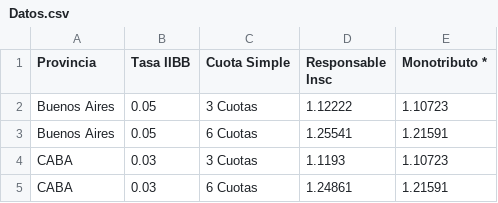
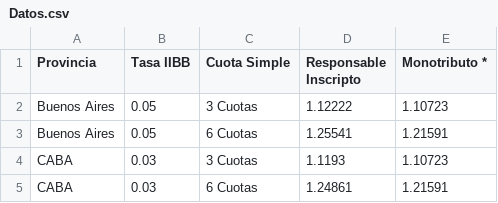
Before and after one commit to gabygandara/calculadora12, a CSV file: Datos/Datos.csv, drawn as a sheet; only a part is shown.

Commit message:
Update Datos.csv

```diff
--- a/Datos/Datos.csv
+++ b/Datos/Datos.csv
@@ -1,2 +1,2 @@
-Provincia,Tasa IIBB,Cuota Simple,Responsable Insc,Monotributo *
+Provincia,Tasa IIBB,Cuota Simple,Responsable Inscripto,Monotributo *
 Buenos Aires,0.05,3 Cuotas,1.12222,1.10723
```
